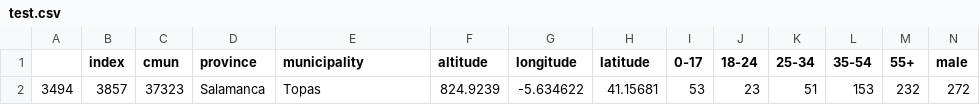
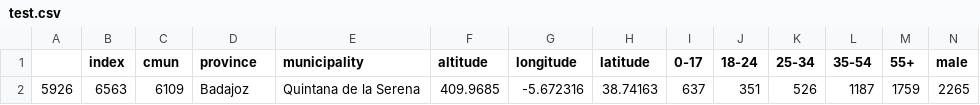
Before and after one commit to marimoysan/ml-pueblos, a CSV file: data/output/test.csv, drawn as a sheet; only a part is shown; removed rows and columns are numbered as before the commit, all else as after; rows hold the shown columns only; the diff names each change by its address in the sheet, - before the commit and + after, or states it on an @@ line.

```diff
--- a/data/output/test.csv
+++ b/data/output/test.csv
-row 2: 3494 | 3857 | 37323 | Salamanca | Topas | 824.9239 | -5.634622 | 41.15681 | 53 | 23 | 51 | 153 | 232 | 272
+row 2: 5926 | 6563 | 6109 | Badajoz | Quintana de la Serena | 409.9685 | -5.672316 | 38.74163 | 637 | 351 | 526 | 1187 | 1759 | 2265
```
Also changed, not shown: 1 other file.
